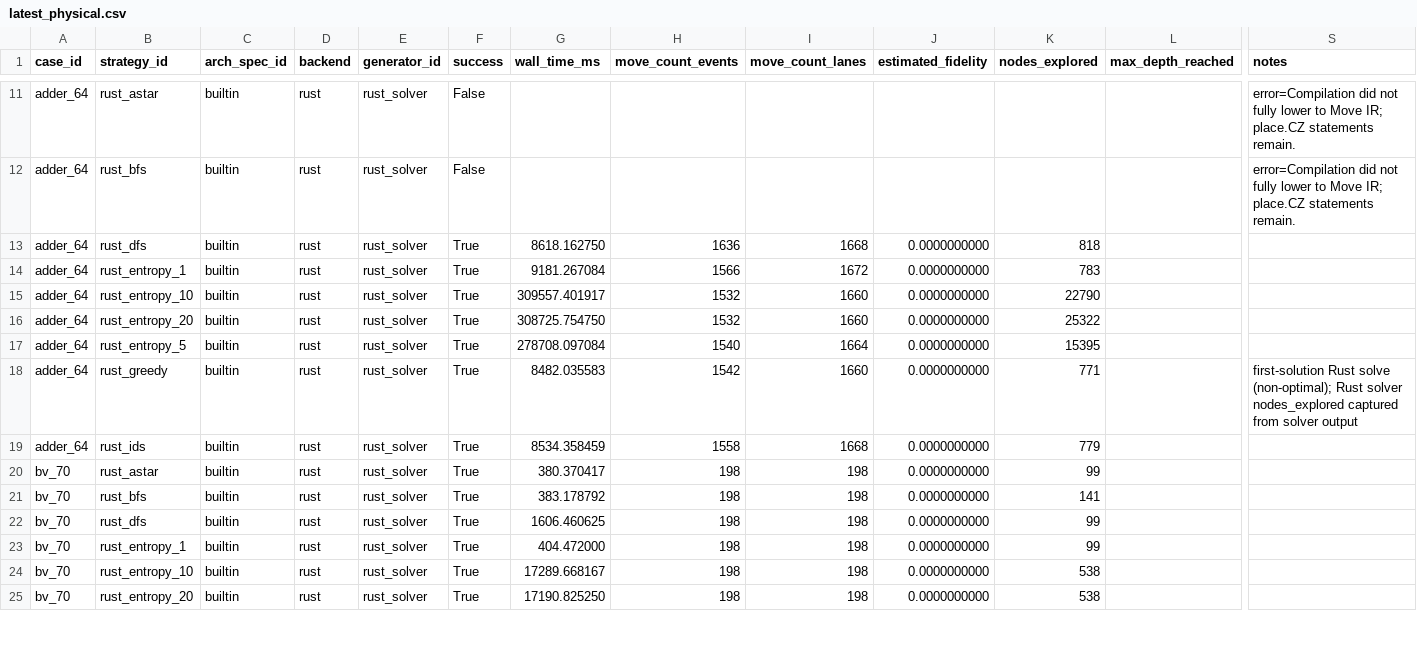
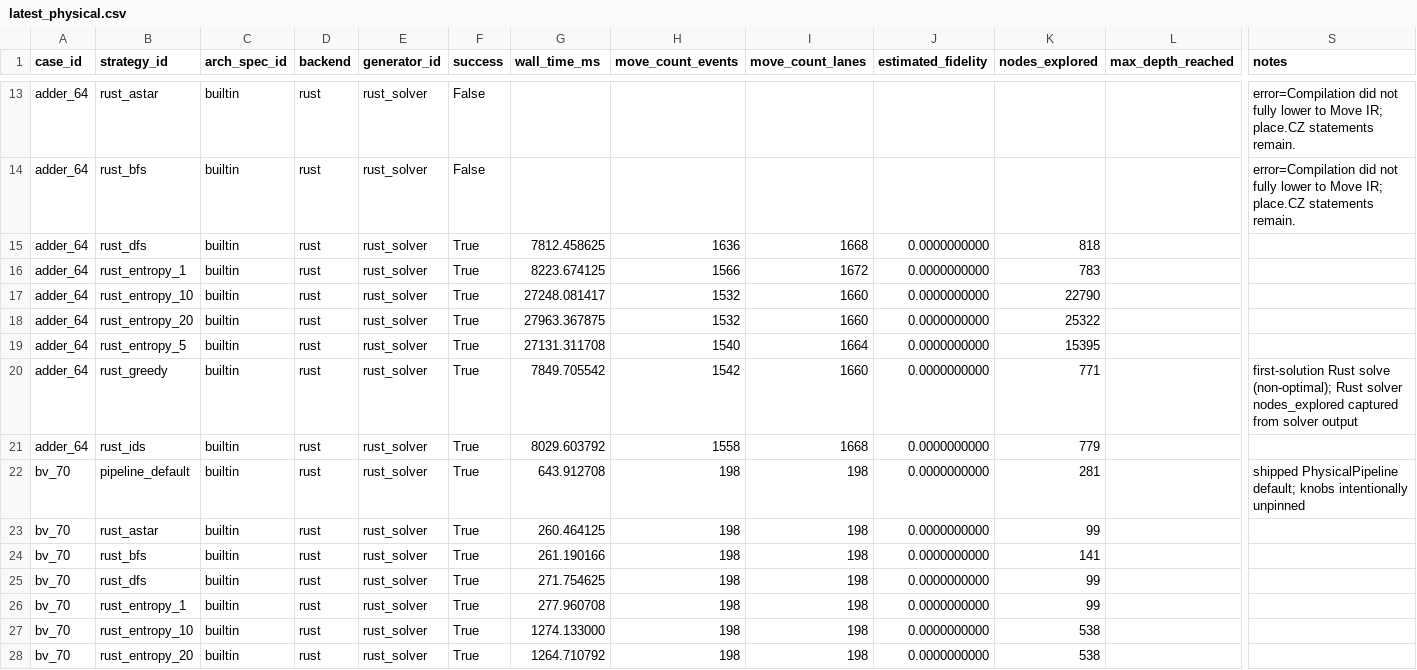
Before and after one commit to QuEraComputing/bloqade-lanes, a CSV file: python/benchmarks/harness/latest_physical.csv, drawn as a sheet; only a part is shown, gaps mark what is left out; addresses are those after the commit; rows hold the shown columns only; the diff covers the shown part only; the diff names each change by its address in the sheet, - before the commit and + after, or states it on an @@ line.

```diff
--- a/python/benchmarks/harness/latest_physical.csv
+++ b/python/benchmarks/harness/latest_physical.csv
-G15 (wall_time_ms): 8618.162750
+G15 (wall_time_ms): 7812.458625
-G16 (wall_time_ms): 9181.267084
+G16 (wall_time_ms): 8223.674125
-G17 (wall_time_ms): 309557.401917
+G17 (wall_time_ms): 27248.081417
-G18 (wall_time_ms): 308725.754750
+G18 (wall_time_ms): 27963.367875
-G19 (wall_time_ms): 278708.097084
+G19 (wall_time_ms): 27131.311708
-G20 (wall_time_ms): 8482.035583
+G20 (wall_time_ms): 7849.705542
-G21 (wall_time_ms): 8534.358459
+G21 (wall_time_ms): 8029.603792
+row 22: bv_70 | pipeline_default | builtin | rust | rust_solver | True | 643.912708 | 198 | 198 | 0.0000000000 | 281 |  | shipped PhysicalPipeline default; knobs intentionally unpinned
-G23 (wall_time_ms): 380.370417
+G23 (wall_time_ms): 260.464125
-G24 (wall_time_ms): 383.178792
+G24 (wall_time_ms): 261.190166
-G25 (wall_time_ms): 1606.460625
+G25 (wall_time_ms): 271.754625
-G26 (wall_time_ms): 404.472000
+G26 (wall_time_ms): 277.960708
-G27 (wall_time_ms): 17289.668167
+G27 (wall_time_ms): 1274.133000
-G28 (wall_time_ms): 17190.825250
+G28 (wall_time_ms): 1264.710792
```
Also changed, not shown: 8 added rows and 58 edited cells elsewhere in this file, python/benchmarks/harness/latest_logical.csv, 3 other files.
